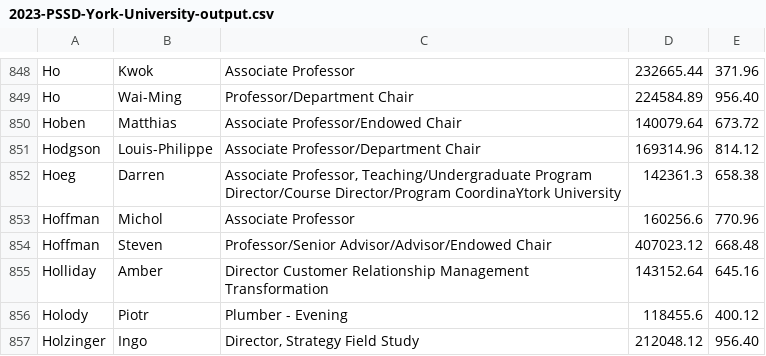
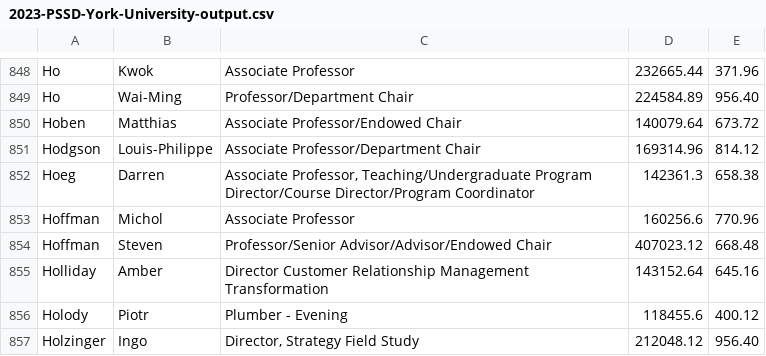
Before and after one commit to truong-kyle/YorkAnalyst, a CSV file: data/2023-PSSD-York-University-output.csv, drawn as a sheet; only a part is shown, gaps mark what is left out.

```diff
--- a/data/2023-PSSD-York-University-output.csv
+++ b/data/2023-PSSD-York-University-output.csv
@@ -851,3 +851,3 @@ Hoben,Matthias,Associate Professor/Endowed Chair,140079.64,673.72
 Hodgson,Louis-Philippe,Associate Professor/Department Chair,169314.96,814.12
-Hoeg,Darren,"Associate Professor, Teaching/Undergraduate Program Director/Course Director/Program CoordinaYtork University",142361.3,658.38
+Hoeg,Darren,"Associate Professor, Teaching/Undergraduate Program Director/Course Director/Program Coordinator",142361.3,658.38
 Hoffman,Michol,Associate Professor,160256.6,770.96
```
Also changed, not shown: data/2022-PSSD-York-University-output.csv.
